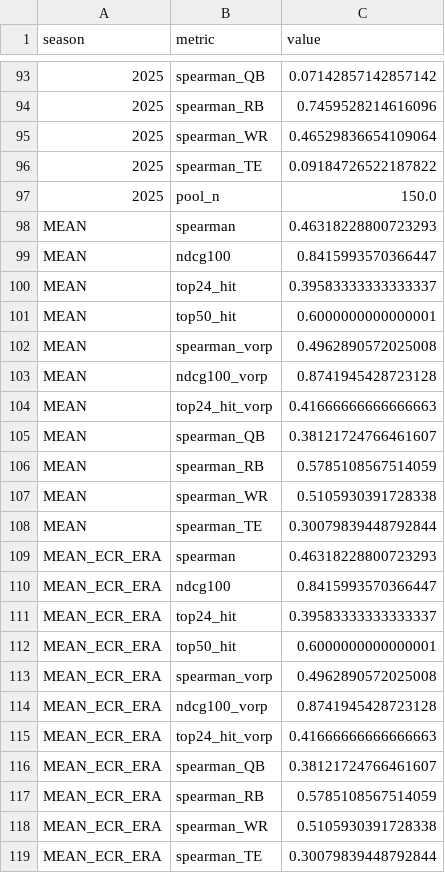
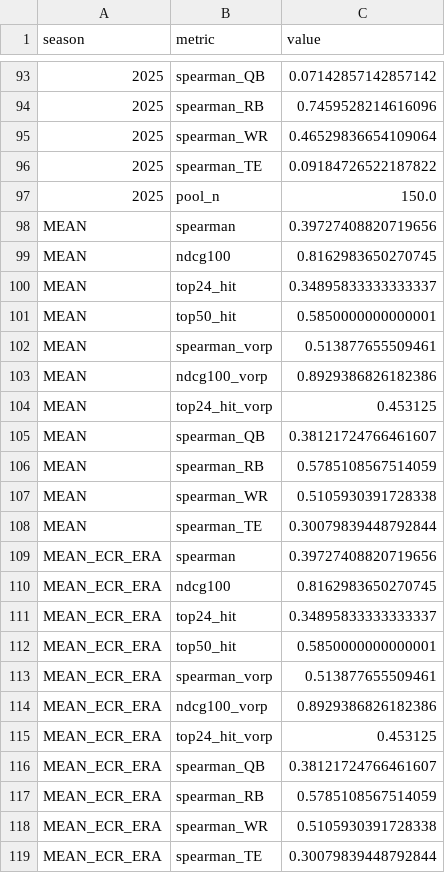
Before and after one commit to mattberns/betterffrank, a CSV file: reports/scores_ecr.csv, drawn as a sheet; only a part is shown, gaps mark what is left out; the diff covers the shown part only.

```diff
--- a/reports/scores_ecr.csv
+++ b/reports/scores_ecr.csv
@@ -97,9 +97,9 @@ season,metric,value
 2025,pool_n,150.0
-MEAN,spearman,0.46318228800723293
-MEAN,ndcg100,0.8415993570366447
-MEAN,top24_hit,0.39583333333333337
-MEAN,top50_hit,0.6000000000000001
-MEAN,spearman_vorp,0.4962890572025008
-MEAN,ndcg100_vorp,0.8741945428723128
-MEAN,top24_hit_vorp,0.41666666666666663
+MEAN,spearman,0.39727408820719656
+MEAN,ndcg100,0.8162983650270745
+MEAN,top24_hit,0.34895833333333337
+MEAN,top50_hit,0.5850000000000001
+MEAN,spearman_vorp,0.513877655509461
+MEAN,ndcg100_vorp,0.8929386826182386
+MEAN,top24_hit_vorp,0.453125
 MEAN,spearman_QB,0.38121724766461607
@@ -108,9 +108,9 @@ MEAN,spearman_WR,0.5105930391728338
 MEAN,spearman_TE,0.30079839448792844
-MEAN_ECR_ERA,spearman,0.46318228800723293
-MEAN_ECR_ERA,ndcg100,0.8415993570366447
-MEAN_ECR_ERA,top24_hit,0.39583333333333337
-MEAN_ECR_ERA,top50_hit,0.6000000000000001
-MEAN_ECR_ERA,spearman_vorp,0.4962890572025008
-MEAN_ECR_ERA,ndcg100_vorp,0.8741945428723128
-MEAN_ECR_ERA,top24_hit_vorp,0.41666666666666663
+MEAN_ECR_ERA,spearman,0.39727408820719656
+MEAN_ECR_ERA,ndcg100,0.8162983650270745
+MEAN_ECR_ERA,top24_hit,0.34895833333333337
+MEAN_ECR_ERA,top50_hit,0.5850000000000001
+MEAN_ECR_ERA,spearman_vorp,0.513877655509461
+MEAN_ECR_ERA,ndcg100_vorp,0.8929386826182386
+MEAN_ECR_ERA,top24_hit_vorp,0.453125
 MEAN_ECR_ERA,spearman_QB,0.38121724766461607
```
Also changed, not shown: 52 edited cells elsewhere in this file, reports/rankings_2026.csv, reports/scores_adp.csv, 22 other files.
